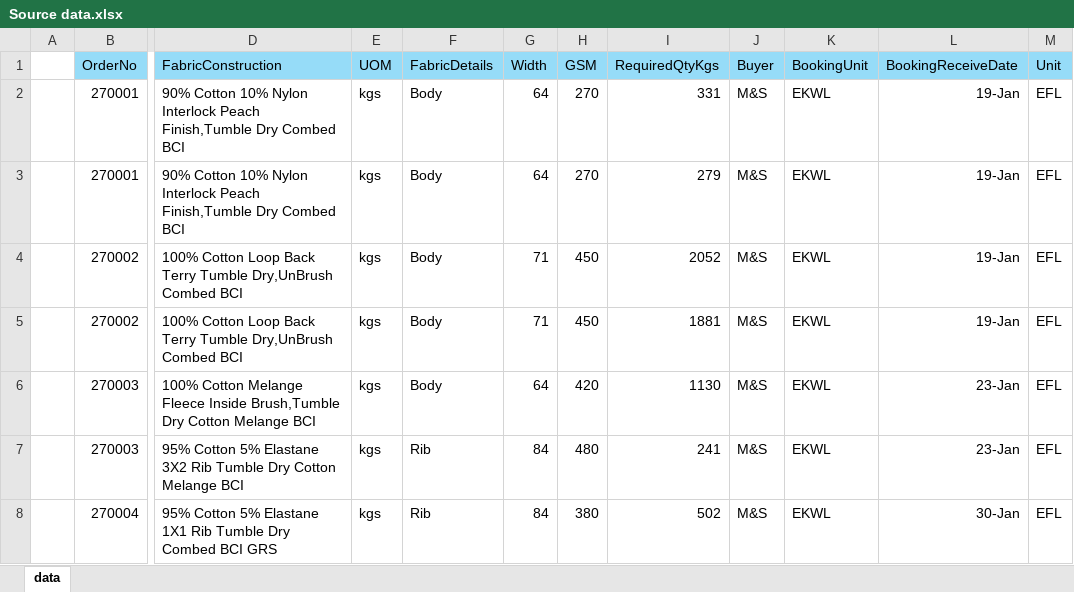
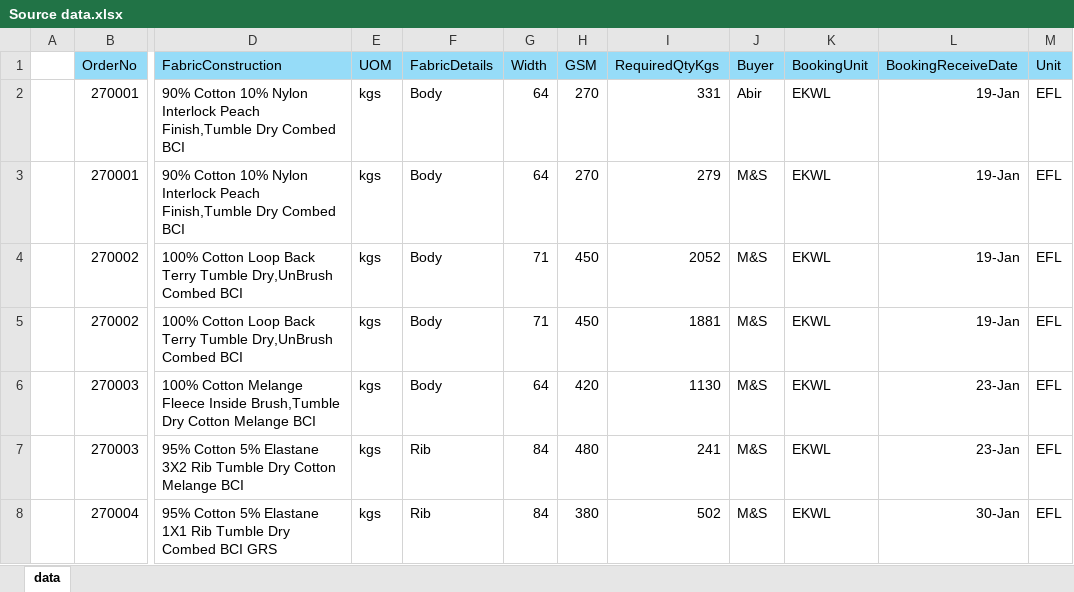
Before and after one commit to WakilIsrakAbir/EPYLION-Project-V2, an Excel workbook: Source data.xlsx, sheet data, drawn as a sheet; only a part is shown, gaps mark what is left out; values as stored, in another font and other column widths than the file's, no borders; the diff names each change by its address in the sheet, - before the commit and + after, or states it on an @@ line.

```diff
--- a/Source data.xlsx (sheet data)
+++ b/Source data.xlsx (sheet data)
-J2 (Buyer): M&S
+J2 (Buyer): Abir
```
Also changed, not shown: 1 other file.
